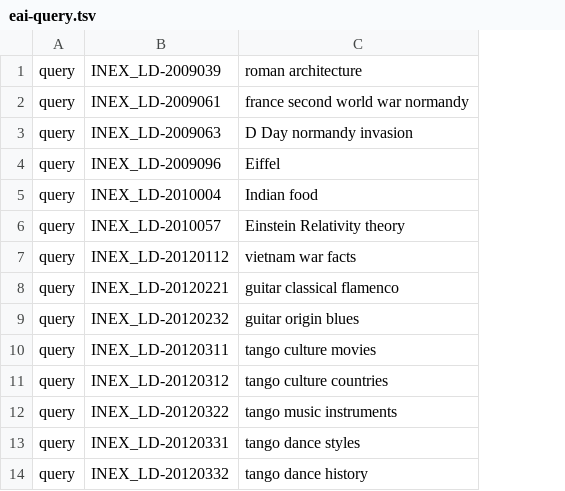
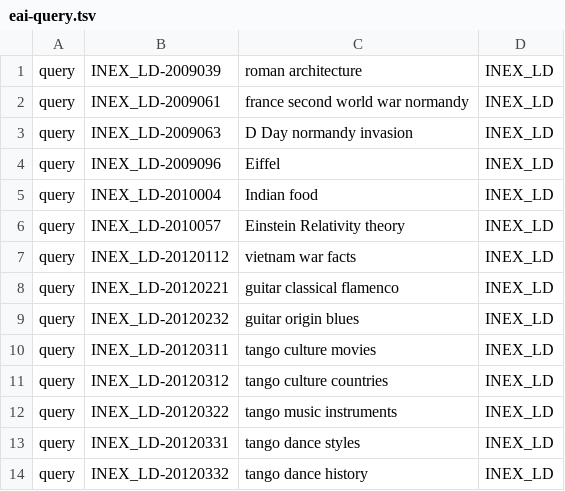
Before and after one commit to feay1234/WikiHow-Task-Based, a TSV file: data/cedr/eai-query.tsv, drawn as a sheet; only a part is shown; the diff names each change by its address in the sheet, - before the commit and + after, or states it on an @@ line.

```diff
--- a/data/cedr/eai-query.tsv
+++ b/data/cedr/eai-query.tsv
+column D, rows 1-14: all INEX_LD
```
Also changed, not shown: data/cedr/akgg-query.tsv, data/cedr/eai-qrel.tsv, 4 other files.
